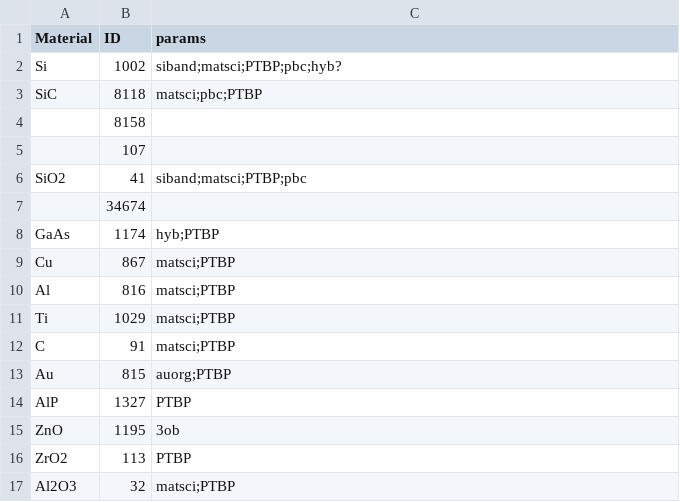
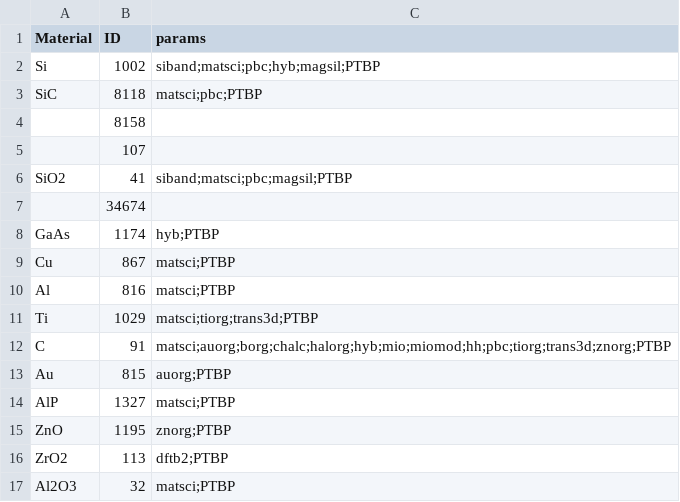
Before and after one commit to usnistgov/chipstb, a CSV file: chipstb/quantumatk_param.csv, drawn as a sheet.

Commit message:
Update quantumatk_param.csv

```diff
--- a/chipstb/quantumatk_param.csv
+++ b/chipstb/quantumatk_param.csv
@@ -1,3 +1,3 @@
 Material,ID, params
-Si,1002,siband;matsci;PTBP;pbc;hyb?
+Si,1002,siband;matsci;pbc;hyb;magsil;PTBP
 SiC,8118,matsci;pbc;PTBP
@@ -5,3 +5,3 @@ SiC,8118,matsci;pbc;PTBP
 ,107
-SiO2,41,siband;matsci;PTBP;pbc
+SiO2,41,siband;matsci;pbc;magsil;PTBP
 ,34674
@@ -10,8 +10,8 @@ Cu,867,matsci;PTBP
 Al,816,matsci;PTBP
-Ti,1029,matsci;PTBP
-C,91,matsci;PTBP
+Ti,1029,matsci;tiorg;trans3d;PTBP
+C,91,matsci;auorg;borg;chalc;halorg;hyb;mio;miomod;hh;pbc;tiorg;trans3d;znorg;PTBP
 Au,815,auorg;PTBP
-AlP,1327,PTBP
-ZnO,1195,3ob
-ZrO2,113,PTBP
+AlP,1327,matsci;PTBP
+ZnO,1195,znorg;PTBP
+ZrO2,113,dftb2;PTBP
 Al2O3,32,matsci;PTBP
```
